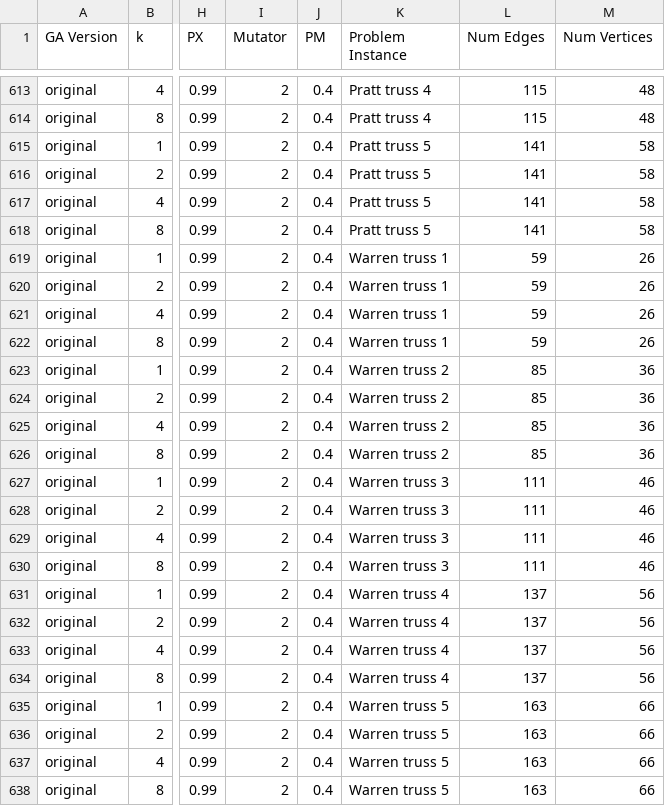
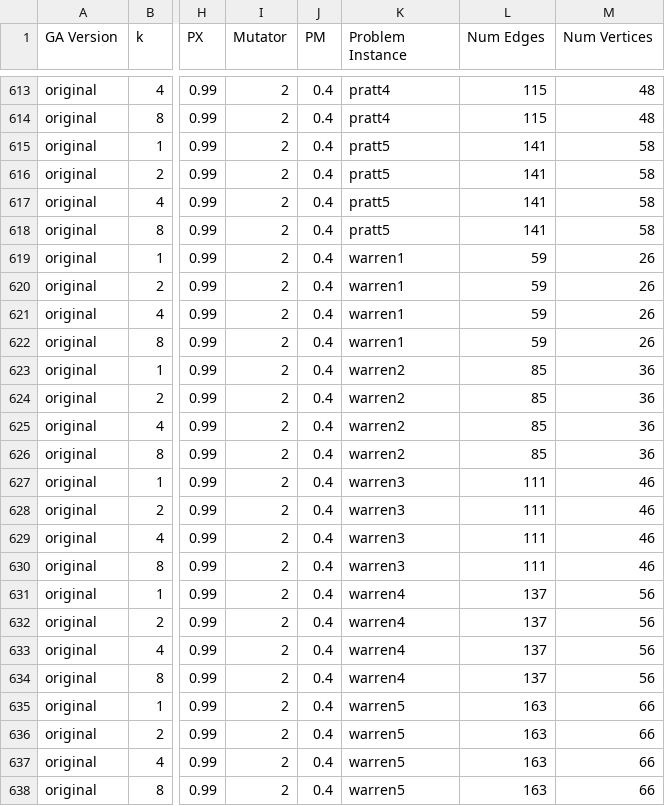
Before and after one commit to BryanDedeur/metaga-route-inspection-solver, a CSV file: data_analysis/dega_data.csv, drawn as a sheet; only a part is shown, gaps mark what is left out; the diff covers the shown part only; the diff names each change by its address in the sheet, - before the commit and + after, or states it on an @@ line.

```diff
--- a/data_analysis/dega_data.csv
+++ b/data_analysis/dega_data.csv
-K613:K614 (Problem Instance): Pratt truss 4
+K613:K614 (Problem Instance): pratt4
-K615:K618 (Problem Instance): Pratt truss 5
+K615:K618 (Problem Instance): pratt5
-K619:K622 (Problem Instance): Warren truss 1
+K619:K622 (Problem Instance): warren1
-K623:K626 (Problem Instance): Warren truss 2
+K623:K626 (Problem Instance): warren2
-K627:K630 (Problem Instance): Warren truss 3
+K627:K630 (Problem Instance): warren3
-K631:K634 (Problem Instance): Warren truss 4
+K631:K634 (Problem Instance): warren4
-K635:K638 (Problem Instance): Warren truss 5
+K635:K638 (Problem Instance): warren5
```
Also changed, not shown: 54 edited cells elsewhere in this file, data_analysis/metaga_data.csv, 2 other files.
